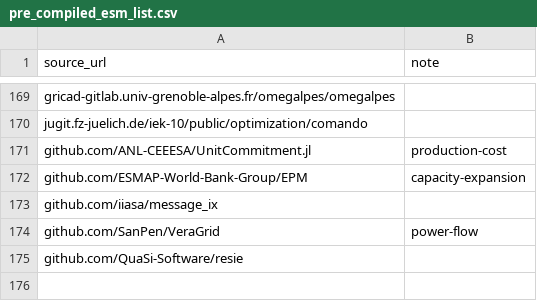
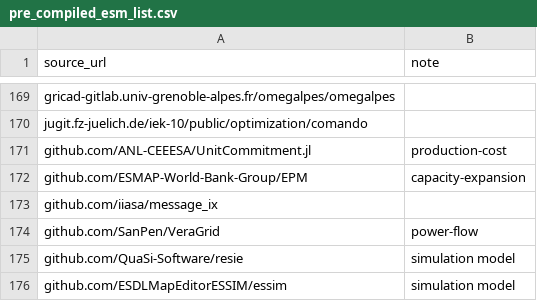
Before and after one commit to open-energy-transition/openmod-tracker, a CSV file: inventory/pre_compiled_esm_list.csv, drawn as a sheet; only a part is shown, gaps mark what is left out.

Commit message:
Update pre_compiled_esm_list.csv (add ESDLMapEditorESSIM/essim)
added the tool github.com/ESDLMapEditorESSIM/essim

```diff
--- a/inventory/pre_compiled_esm_list.csv
+++ b/inventory/pre_compiled_esm_list.csv
@@ -174,2 +174,3 @@ github.com/iiasa/message_ix,
 github.com/SanPen/VeraGrid,power-flow
-github.com/QuaSi-Software/resie,
+github.com/QuaSi-Software/resie,simulation model
+github.com/ESDLMapEditorESSIM/essim,simulation model
```
